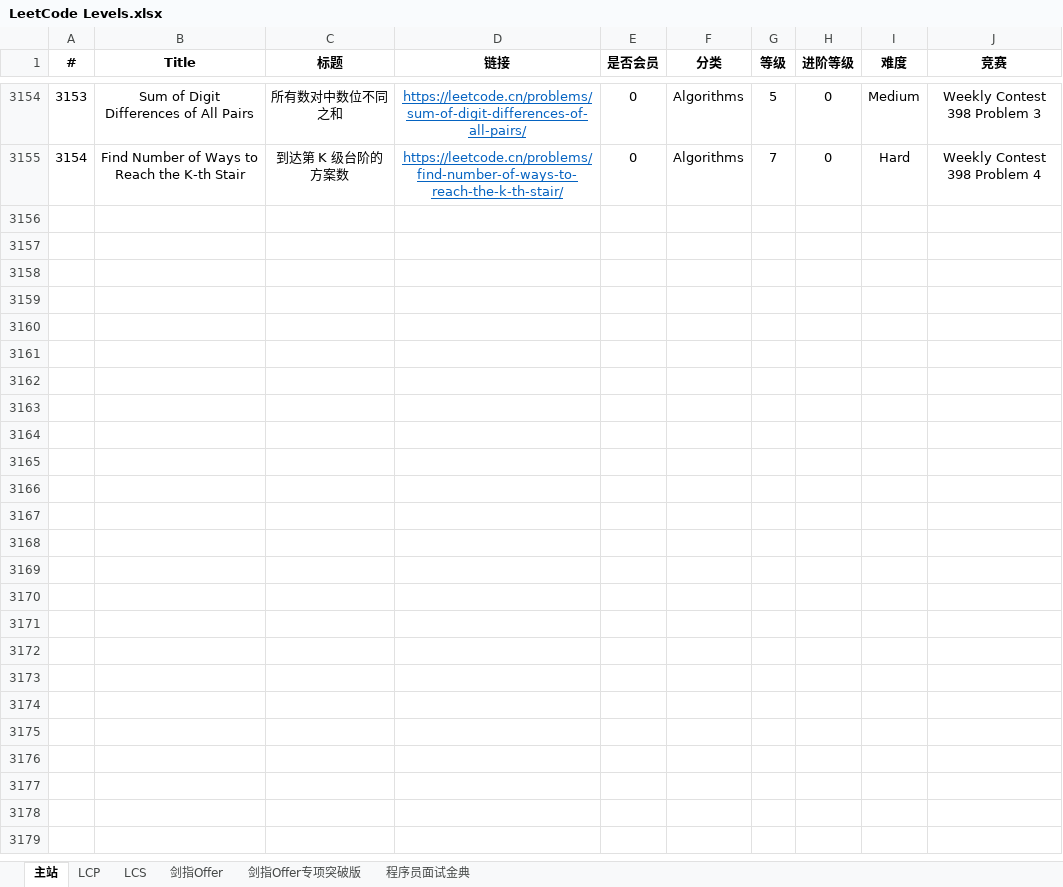
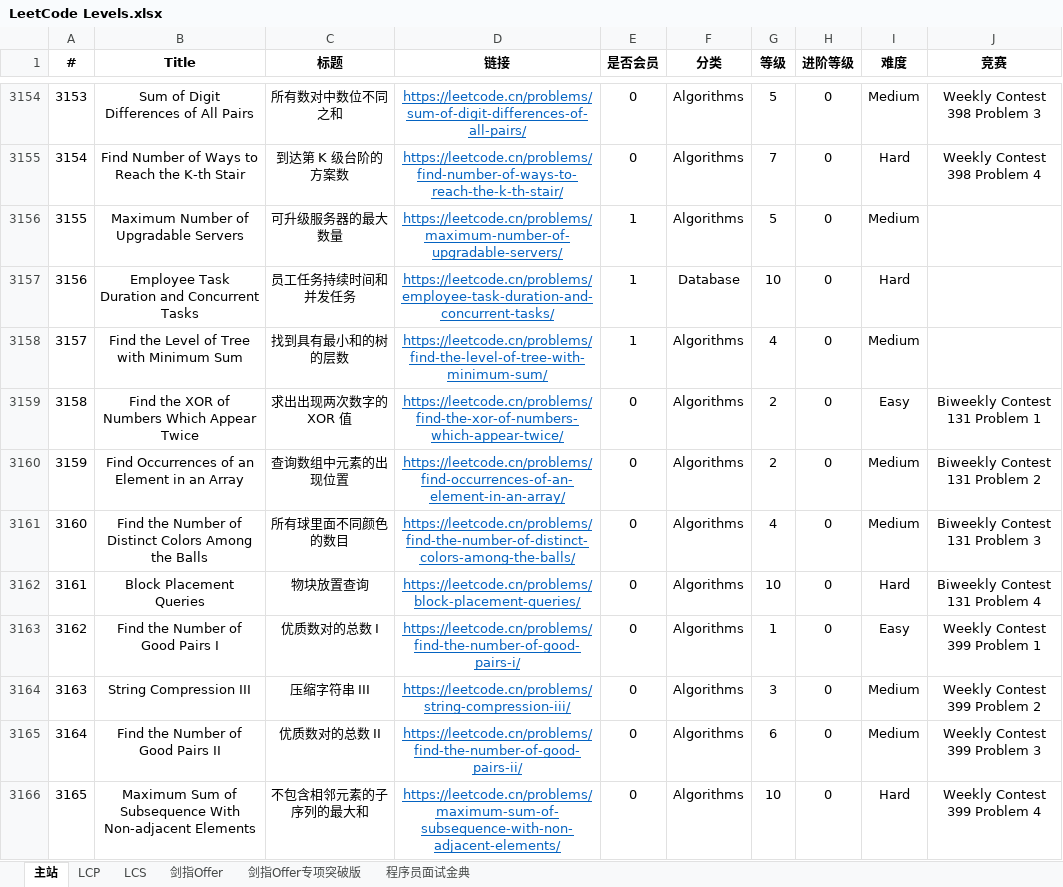
Before and after one commit to stormsunshine/LeetCode-Levels, an Excel workbook: LeetCode Levels.xlsx, sheet 主站, drawn as a sheet; only a part is shown, gaps mark what is left out; values as stored, in another font and other column widths than the file's, no borders; conditional formats not drawn; the diff names each change by its address in the sheet, - before the commit and + after, or states it on an @@ line.

Commit message:
Update levels

```diff
--- a/LeetCode Levels.xlsx (sheet 主站)
+++ b/LeetCode Levels.xlsx (sheet 主站)
+row 3156: 3155 | Maximum Number of Upgradable Servers | 可升级服务器的最大数量 | https://leetcode.cn/problems/maximum-number-of-upgradable-servers/ | 1 | Algorithms | 5 | 0 | Medium
+row 3157: 3156 | Employee Task Duration and Concurrent Tasks | 员工任务持续时间和并发任务 | https://leetcode.cn/problems/employee-task-duration-and-concurrent-tasks/ | 1 | Database | 10 | 0 | Hard
+row 3158: 3157 | Find the Level of Tree with Minimum Sum | 找到具有最小和的树的层数 | https://leetcode.cn/problems/find-the-level-of-tree-with-minimum-sum/ | 1 | Algorithms | 4 | 0 | Medium
+row 3159: 3158 | Find the XOR of Numbers Which Appear Twice | 求出出现两次数字的 XOR 值 | https://leetcode.cn/problems/find-the-xor-of-numbers-which-appear-twice/ | 0 | Algorithms | 2 | 0 | Easy | Biweekly Contest 131 Problem 1
+row 3160: 3159 | Find Occurrences of an Element in an Array | 查询数组中元素的出现位置 | https://leetcode.cn/problems/find-occurrences-of-an-element-in-an-array/ | 0 | Algorithms | 2 | 0 | Medium | Biweekly Contest 131 Problem 2
+row 3161: 3160 | Find the Number of Distinct Colors Among the Balls | 所有球里面不同颜色的数目 | https://leetcode.cn/problems/find-the-number-of-distinct-colors-among-the-balls/ | 0 | Algorithms | 4 | 0 | Medium | Biweekly Contest 131 Problem 3
+row 3162: 3161 | Block Placement Queries | 物块放置查询 | https://leetcode.cn/problems/block-placement-queries/ | 0 | Algorithms | 10 | 0 | Hard | Biweekly Contest 131 Problem 4
+row 3163: 3162 | Find the Number of Good Pairs I | 优质数对的总数 I | https://leetcode.cn/problems/find-the-number-of-good-pairs-i/ | 0 | Algorithms | 1 | 0 | Easy | Weekly Contest 399 Problem 1
+row 3164: 3163 | String Compression III | 压缩字符串 III | https://leetcode.cn/problems/string-compression-iii/ | 0 | Algorithms | 3 | 0 | Medium | Weekly Contest 399 Problem 2
+row 3165: 3164 | Find the Number of Good Pairs II | 优质数对的总数 II | https://leetcode.cn/problems/find-the-number-of-good-pairs-ii/ | 0 | Algorithms | 6 | 0 | Medium | Weekly Contest 399 Problem 3
+row 3166: 3165 | Maximum Sum of Subsequence With Non-adjacent Elements | 不包含相邻元素的子序列的最大和 | https://leetcode.cn/problems/maximum-sum-of-subsequence-with-non-adjacent-elements/ | 0 | Algorithms | 10 | 0 | Hard | Weekly Contest 399 Problem 4
```
